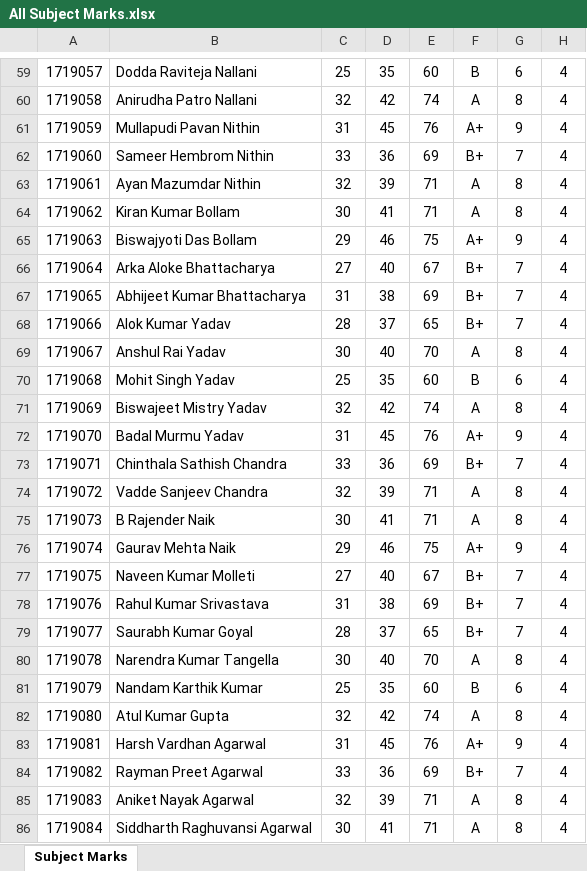
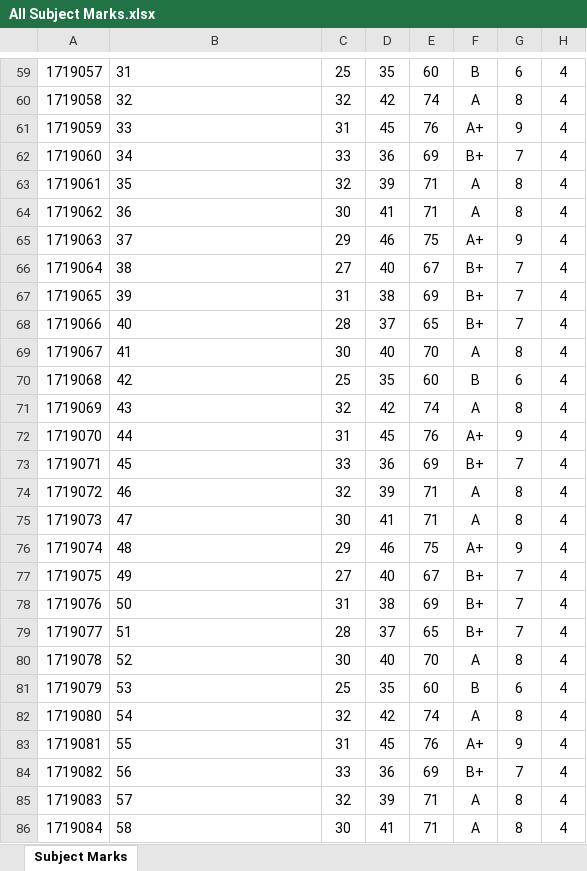
Before and after one commit to abhishekchitnis/ACMaS, an Excel workbook: Results Genetaor/Batch 2017-19/Sem 1/All Subject Marks.xlsx, sheet Subject Marks, drawn as a sheet; only a part is shown, gaps mark what is left out; values as stored, in another font and other column widths than the file's, no borders; the diff covers the shown part only; the diff names each change by its address in the sheet, - before the commit and + after, or states it on an @@ line.

```diff
--- a/Results Genetaor/Batch 2017-19/Sem 1/All Subject Marks.xlsx (sheet Subject Marks)
+++ b/Results Genetaor/Batch 2017-19/Sem 1/All Subject Marks.xlsx (sheet Subject Marks)
-B59: Dodda Raviteja Nallani
+B59: 31
-B60: Anirudha Patro Nallani
+B60: 32
-B61: Mullapudi Pavan Nithin
+B61: 33
-B62: Sameer Hembrom Nithin
+B62: 34
-B63: Ayan Mazumdar Nithin
+B63: 35
-B64: Kiran Kumar Bollam
+B64: 36
-B65: Biswajyoti Das Bollam
+B65: 37
-B66: Arka Aloke Bhattacharya
+B66: 38
-B67: Abhijeet Kumar Bhattacharya
+B67: 39
-B68: Alok Kumar Yadav
+B68: 40
-B69: Anshul Rai Yadav
+B69: 41
-B70: Mohit Singh Yadav
+B70: 42
-B71: Biswajeet Mistry Yadav
+B71: 43
-B72: Badal Murmu Yadav
+B72: 44
-B73: Chinthala Sathish Chandra
+B73: 45
-B74: Vadde Sanjeev Chandra
+B74: 46
-B75: B Rajender Naik
+B75: 47
-B76: Gaurav Mehta Naik
+B76: 48
-B77: Naveen Kumar Molleti
+B77: 49
-B78: Rahul Kumar Srivastava
+B78: 50
-B79: Saurabh Kumar Goyal
+B79: 51
-B80: Narendra Kumar Tangella
+B80: 52
-B81: Nandam Karthik Kumar
+B81: 53
-B82: Atul Kumar Gupta
+B82: 54
-B83: Harsh Vardhan Agarwal
+B83: 55
-B84: Rayman Preet Agarwal
+B84: 56
-B85: Aniket Nayak Agarwal
+B85: 57
-B86: Siddharth Raghuvansi Agarwal
+B86: 58
```
Also changed, not shown: 104 edited cells elsewhere in this sheet, Results Genetaor/Batch 2017-19/Sem 1/Sample Student Database.xlsx.
